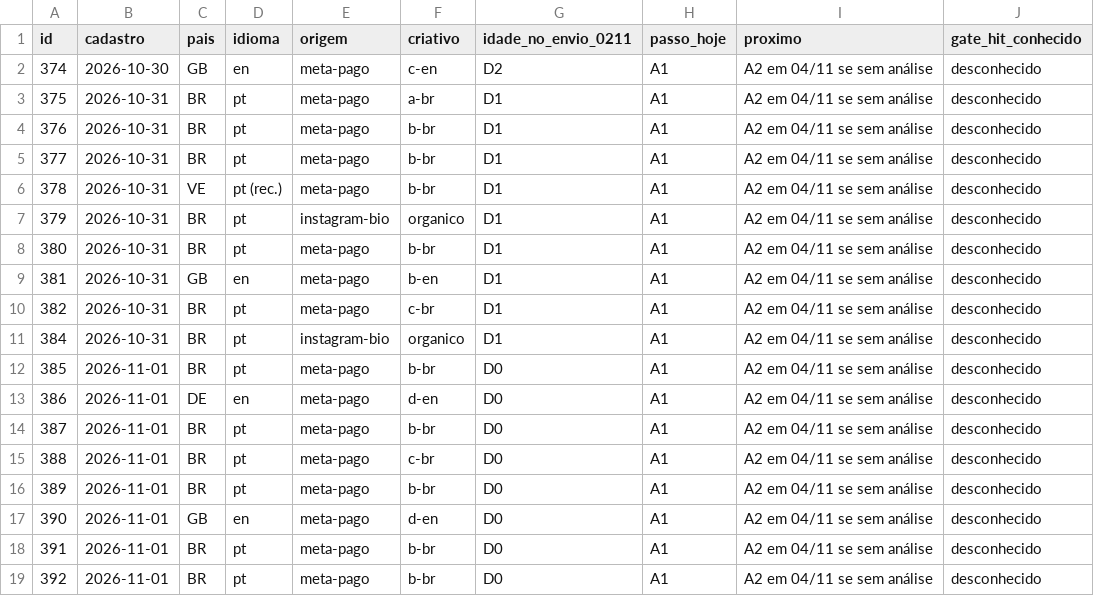
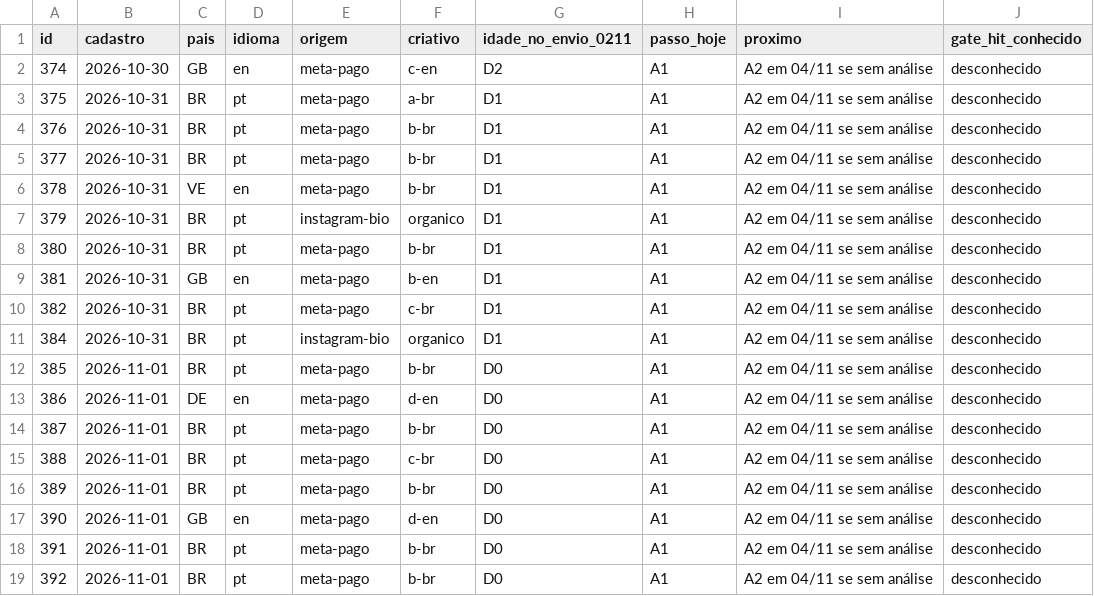
Before and after one commit to Aura-Poker-Analytics/aura-marketing, a CSV file: content/email/ativacao-meta/lote-2026-11-01.csv, drawn as a sheet.

```diff
--- a/content/email/ativacao-meta/lote-2026-11-01.csv
+++ b/content/email/ativacao-meta/lote-2026-11-01.csv
@@ -5,3 +5,3 @@ id,cadastro,pais,idioma,origem,criativo,idade_no_envio_0211,passo_hoje,proximo,g
 377,2026-10-31,BR,pt,meta-pago,b-br,D1,A1,A2 em 04/11 se sem análise,desconhecido
-378,2026-10-31,VE,pt (rec.),meta-pago,b-br,D1,A1,A2 em 04/11 se sem análise,desconhecido
+378,2026-10-31,VE,en,meta-pago,b-br,D1,A1,A2 em 04/11 se sem análise,desconhecido
 379,2026-10-31,BR,pt,instagram-bio,organico,D1,A1,A2 em 04/11 se sem análise,desconhecido
```
Also changed, not shown: 14 other files.
